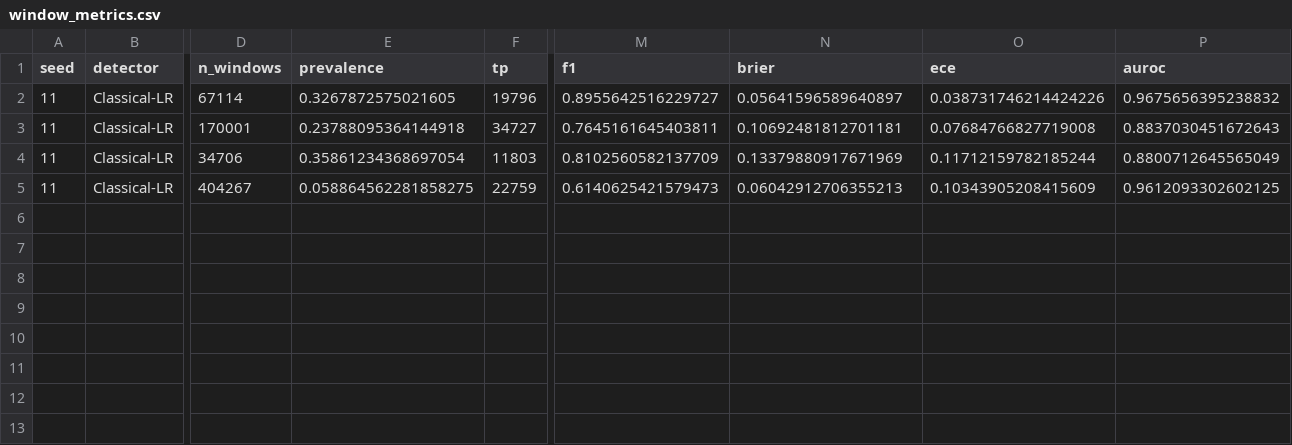
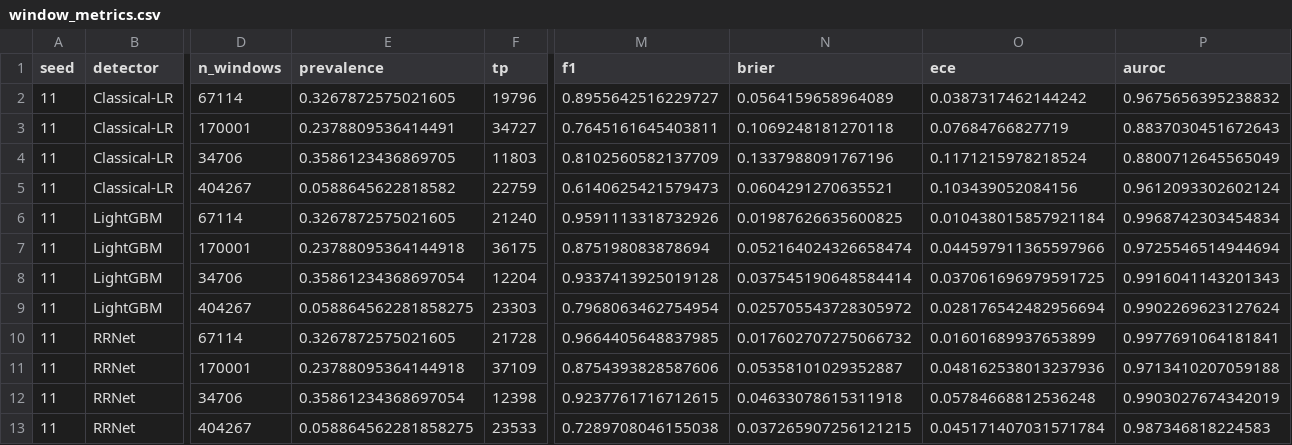
Before and after one commit to Bhargavteja-9779/rp_c_10, a CSV file: Target_Journal_Submission/results/window_metrics.csv, drawn as a sheet; only a part is shown, gaps mark what is left out; rows hold the shown columns only; the diff names each change by its address in the sheet, - before the commit and + after, or states it on an @@ line.

```diff
--- a/Target_Journal_Submission/results/window_metrics.csv
+++ b/Target_Journal_Submission/results/window_metrics.csv
-N2 (brier): 0.05641596589640897
+N2 (brier): 0.0564159658964089
-O2 (ece): 0.038731746214424226
+O2 (ece): 0.0387317462144242
-E3 (prevalence): 0.23788095364144918
+E3 (prevalence): 0.2378809536414491
-N3 (brier): 0.10692481812701181
+N3 (brier): 0.1069248181270118
-O3 (ece): 0.07684766827719008
+O3 (ece): 0.07684766827719
-E4 (prevalence): 0.35861234368697054
+E4 (prevalence): 0.3586123436869705
-N4 (brier): 0.13379880917671969
+N4 (brier): 0.1337988091767196
-O4 (ece): 0.11712159782185244
+O4 (ece): 0.1171215978218524
-E5 (prevalence): 0.058864562281858275
+E5 (prevalence): 0.0588645622818582
-N5 (brier): 0.06042912706355213
+N5 (brier): 0.0604291270635521
-O5 (ece): 0.10343905208415609
+O5 (ece): 0.103439052084156
-P5 (auroc): 0.9612093302602125
+P5 (auroc): 0.9612093302602124
+row 6: 11 | LightGBM | 67114 | 0.3267872575021605 | 21240 | 0.9591113318732926 | 0.01987626635600825 | 0.010438015857921184 | 0.9968742303454834
+row 7: 11 | LightGBM | 170001 | 0.23788095364144918 | 36175 | 0.875198083878694 | 0.052164024326658474 | 0.044597911365597966 | 0.9725546514944694
+row 8: 11 | LightGBM | 34706 | 0.35861234368697054 | 12204 | 0.9337413925019128 | 0.037545190648584414 | 0.037061696979591725 | 0.9916041143201343
+row 9: 11 | LightGBM | 404267 | 0.058864562281858275 | 23303 | 0.7968063462754954 | 0.025705543728305972 | 0.028176542482956694 | 0.9902269623127624
+row 10: 11 | RRNet | 67114 | 0.3267872575021605 | 21728 | 0.9664405648837985 | 0.017602707275066732 | 0.01601689937653899 | 0.9977691064181841
+row 11: 11 | RRNet | 170001 | 0.23788095364144918 | 37109 | 0.8754393828587606 | 0.05358101029352887 | 0.048162538013237936 | 0.9713410207059188
+row 12: 11 | RRNet | 34706 | 0.35861234368697054 | 12398 | 0.9237761716712615 | 0.04633078615311918 | 0.05784668812536248 | 0.9903027674342019
+row 13: 11 | RRNet | 404267 | 0.058864562281858275 | 23533 | 0.7289708046155038 | 0.037265907256121215 | 0.045171407031571784 | 0.987346818224583
```
Also changed, not shown: Target_Journal_Submission/results/reliability.csv, 39 other files.
